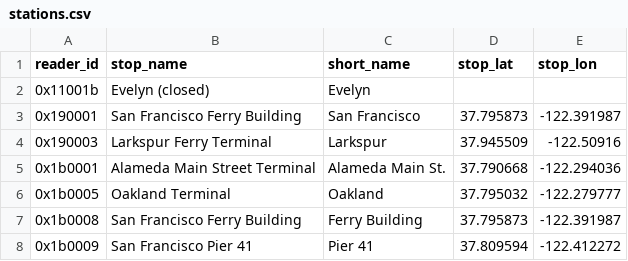
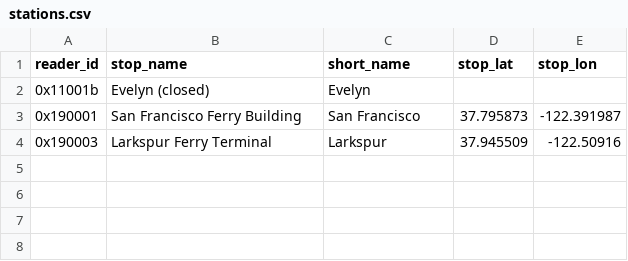
Before and after one commit to metrodroid/metrodroid, a CSV file: data/clipper/stations.csv, drawn as a sheet.

```diff
--- a/data/clipper/stations.csv
+++ b/data/clipper/stations.csv
@@ -4,5 +4 @@ reader_id,stop_name,short_name,stop_lat,stop_lon
 0x190003,Larkspur Ferry Terminal,Larkspur,37.945509,-122.50916
-0x1b0001,Alameda Main Street Terminal,Alameda Main St.,37.790668,-122.294036
-0x1b0005,Oakland Terminal,Oakland,37.795032,-122.279777
-0x1b0008,San Francisco Ferry Building,Ferry Building,37.795873,-122.391987
-0x1b0009,San Francisco Pier 41,Pier 41,37.809594,-122.412272
```
Also changed, not shown: data/clipper/mapping_bart.csv, data/clipper/mapping_vta.csv, 5 other files.
